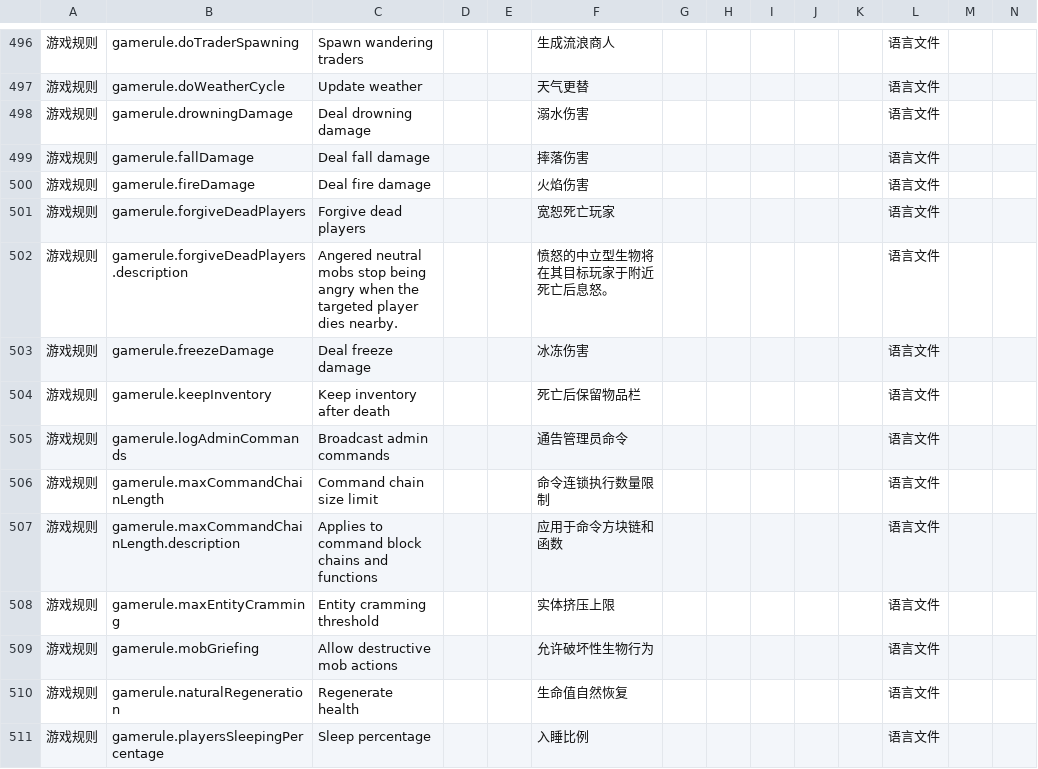
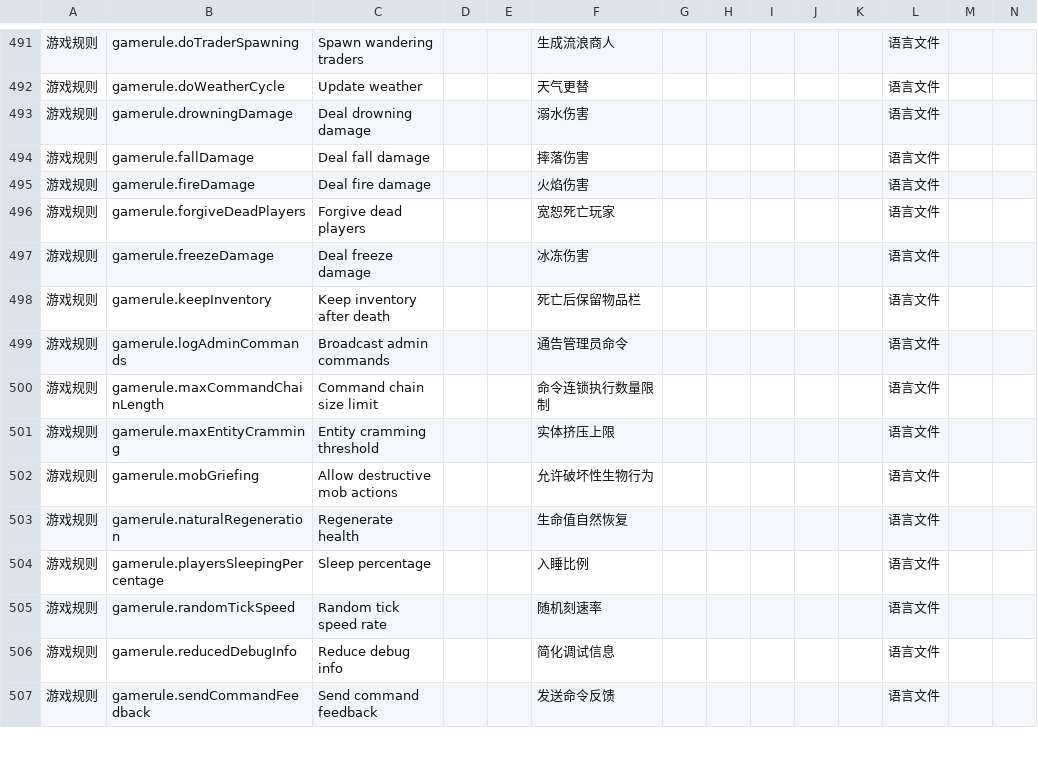
Before and after one commit to CFPAOrg/Glossary, a CSV file: Minecraft Terms 1.18.2.csv, drawn as a sheet; only a part is shown, gaps mark what is left out; the shorter side is filled out with more unchanged rows; the diff covers the shown part only; the diff names each change by its address in the sheet, - before the commit and + after, or states it on an @@ line.

```diff
--- a/Minecraft Terms 1.18.2.csv
+++ b/Minecraft Terms 1.18.2.csv
-row 502: 游戏规则 | gamerule.forgiveDeadPlayers.description | Angered neutral mobs stop being angry when the targeted player dies nearby. |  |  | 愤怒的中立型生物将在其目标玩家于附近死亡后息怒。 |  |  |  |  |  | 语言文件
-row 507: 游戏规则 | gamerule.maxCommandChainLength.description | Applies to command block chains and functions |  |  | 应用于命令方块链和函数 |  |  |  |  |  | 语言文件
```
Also changed, not shown: 9 removed rows and 2 edited cells elsewhere in this file.
